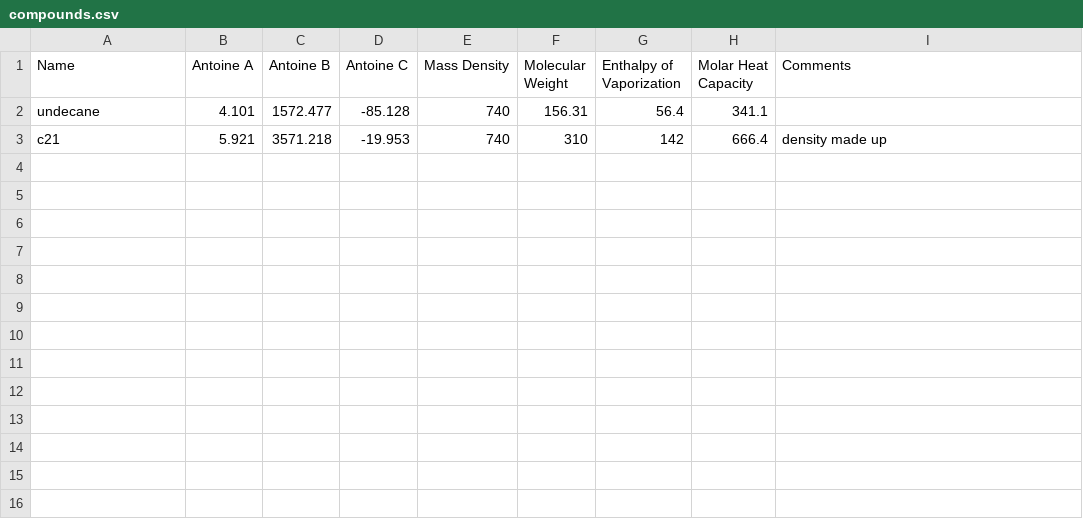
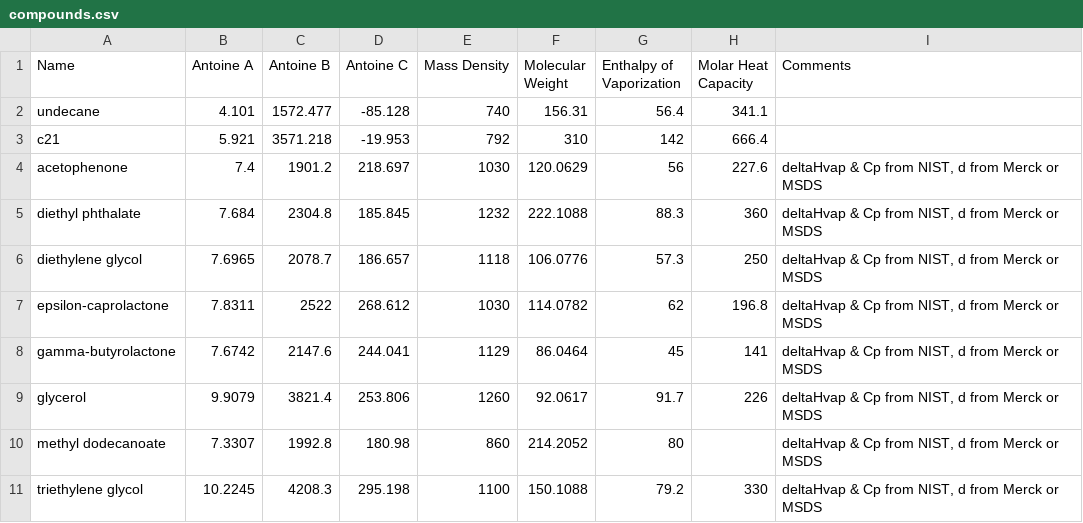
Before and after one commit to rwest/Evaporation, a CSV file: compounds.csv, drawn as a sheet.

Commit message:
added compounds to list, deltaHvap values currently from NIST and do not take T into account

```diff
--- a/compounds.csv
+++ b/compounds.csv
@@ -2,2 +2,10 @@ Name,Antoine A,Antoine B,Antoine C,Mass Density,Molecular Weight,Enthalpy of Vap
 undecane,4.101,1572.477,-85.128,740,156.31,56.4,341.1,
-c21,5.921,3571.218,-19.953,740,310,142,666.4,density made up
+c21,5.921,3571.218,-19.953,792,310,142,666.4,
+acetophenone,7.4,1901.2,218.697,1030,120.0629,56,227.6,"deltaHvap & Cp from NIST, d from Merck or MSDS"
+diethyl phthalate,7.684,2304.8,185.845,1232,222.1088,88.3,360,"deltaHvap & Cp from NIST, d from Merck or MSDS"
+diethylene glycol,7.6965,2078.7,186.657,1118,106.0776,57.3,250,"deltaHvap & Cp from NIST, d from Merck or MSDS"
+epsilon-caprolactone,7.8311,2522,268.612,1030,114.0782,62,196.8,"deltaHvap & Cp from NIST, d from Merck or MSDS"
+gamma-butyrolactone,7.6742,2147.6,244.041,1129,86.0464,45,141,"deltaHvap & Cp from NIST, d from Merck or MSDS"
+glycerol,9.9079,3821.4,253.806,1260,92.0617,91.7,226,"deltaHvap & Cp from NIST, d from Merck or MSDS"
+methyl dodecanoate,7.3307,1992.8,180.98,860,214.2052,80,,"deltaHvap & Cp from NIST, d from Merck or MSDS"
+triethylene glycol,10.2245,4208.3,295.198,1100,150.1088,79.2,330,"deltaHvap & Cp from NIST, d from Merck or MSDS"
```
